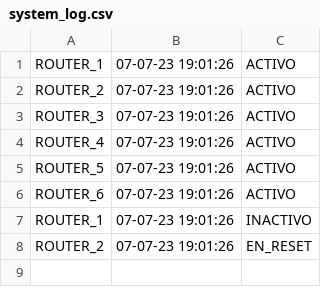
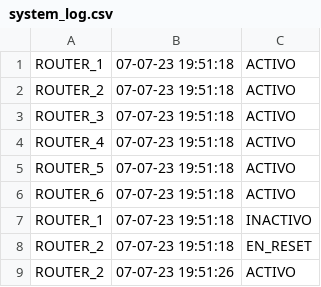
Before and after one commit to ags-sarasua/Final-Estructura, a CSV file: system_log.csv, drawn as a sheet.

```diff
--- a/system_log.csv
+++ b/system_log.csv
@@ -1,8 +1,9 @@
-ROUTER_1,07-07-23 19:01:26,ACTIVO
-ROUTER_2,07-07-23 19:01:26,ACTIVO
-ROUTER_3,07-07-23 19:01:26,ACTIVO
-ROUTER_4,07-07-23 19:01:26,ACTIVO
-ROUTER_5,07-07-23 19:01:26,ACTIVO
-ROUTER_6,07-07-23 19:01:26,ACTIVO
-ROUTER_1,07-07-23 19:01:26,INACTIVO
-ROUTER_2,07-07-23 19:01:26,EN_RESET
+ROUTER_1,07-07-23 19:51:18,ACTIVO
+ROUTER_2,07-07-23 19:51:18,ACTIVO
+ROUTER_3,07-07-23 19:51:18,ACTIVO
+ROUTER_4,07-07-23 19:51:18,ACTIVO
+ROUTER_5,07-07-23 19:51:18,ACTIVO
+ROUTER_6,07-07-23 19:51:18,ACTIVO
+ROUTER_1,07-07-23 19:51:18,INACTIVO
+ROUTER_2,07-07-23 19:51:18,EN_RESET
+ROUTER_2,07-07-23 19:51:26,ACTIVO
```
Also changed, not shown: 2 other files.
